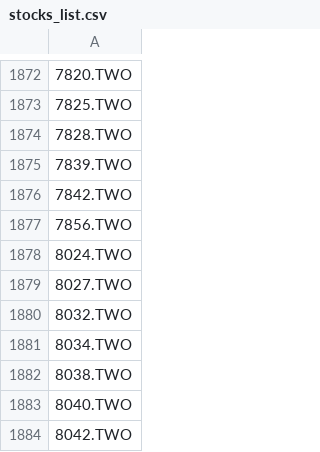
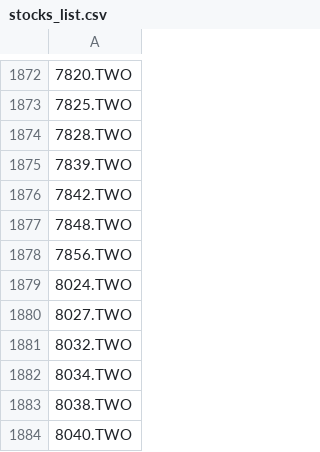
Before and after one commit to bdron0222-cpu/stock_engine, a CSV file: stocks_list.csv, drawn as a sheet; only a part is shown, gaps mark what is left out; the shorter side is filled out with more unchanged rows; the diff names each change by its address in the sheet, - before the commit and + after, or states it on an @@ line.

```diff
--- a/stocks_list.csv
+++ b/stocks_list.csv
+row 1877: 7848.TWO
```
Also changed, not shown: all_candidates_proximity.csv, watchlist_conservative.csv, 2 other files.
